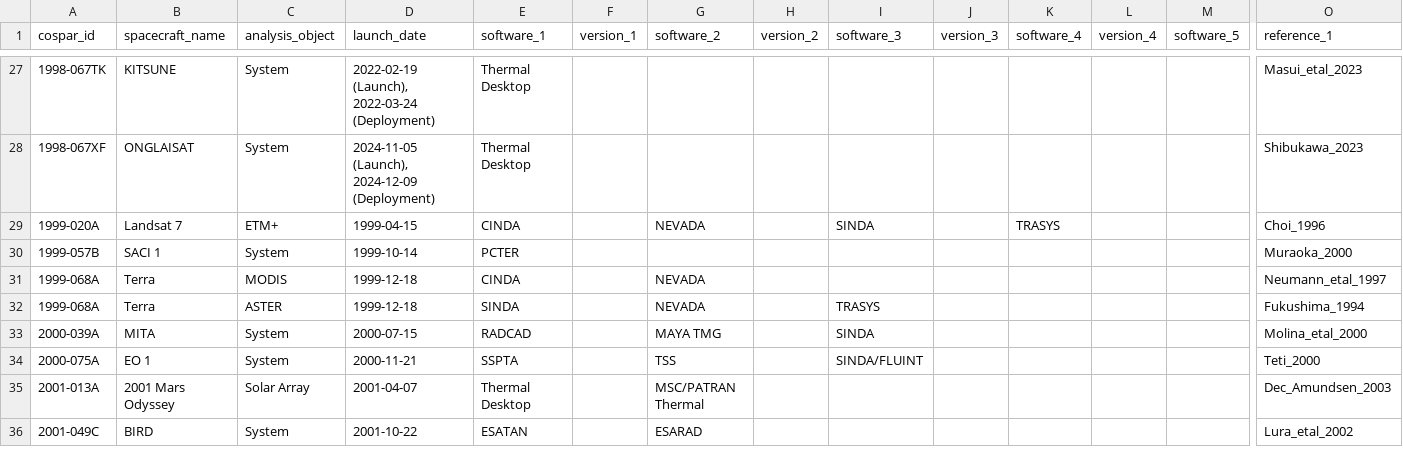
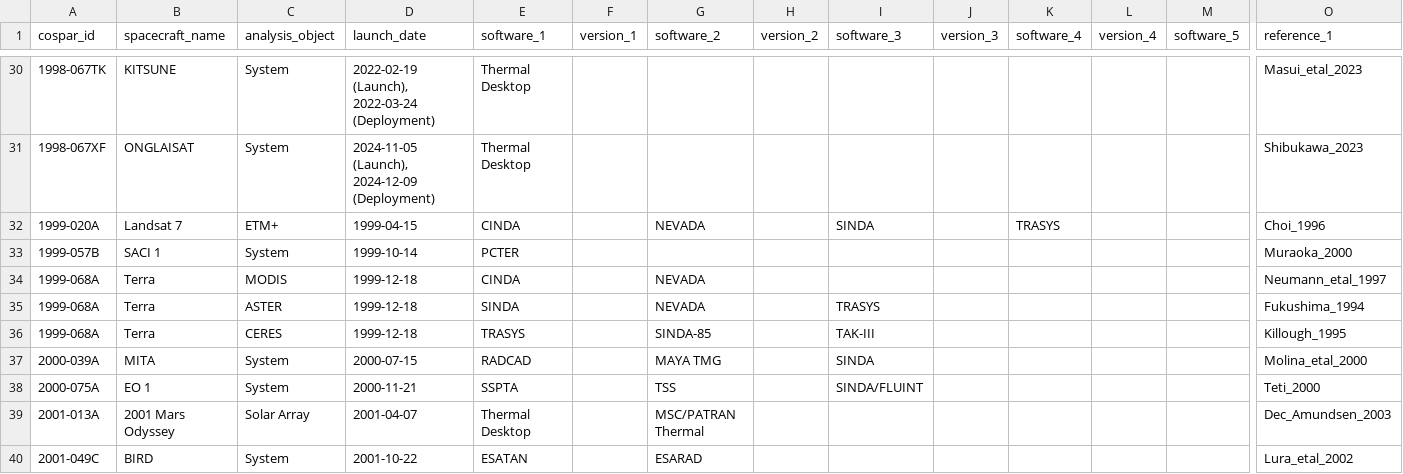
Before and after one commit to kanamesasaki/tasindex, a CSV file: database/tasindex_import.csv, drawn as a sheet; only a part is shown, gaps mark what is left out; rows hold the shown columns only; the diff covers the shown part only; the diff names each change by its address in the sheet, - before the commit and + after, or states it on an @@ line.

```diff
--- a/database/tasindex_import.csv
+++ b/database/tasindex_import.csv
+row 36: 1999-068A | Terra | CERES | 1999-12-18 | TRASYS |  | SINDA-85 |  | TAK-III |  |  |  |  | Killough_1995
```
Also changed, not shown: 5 added rows elsewhere in this file, 2 other files.
